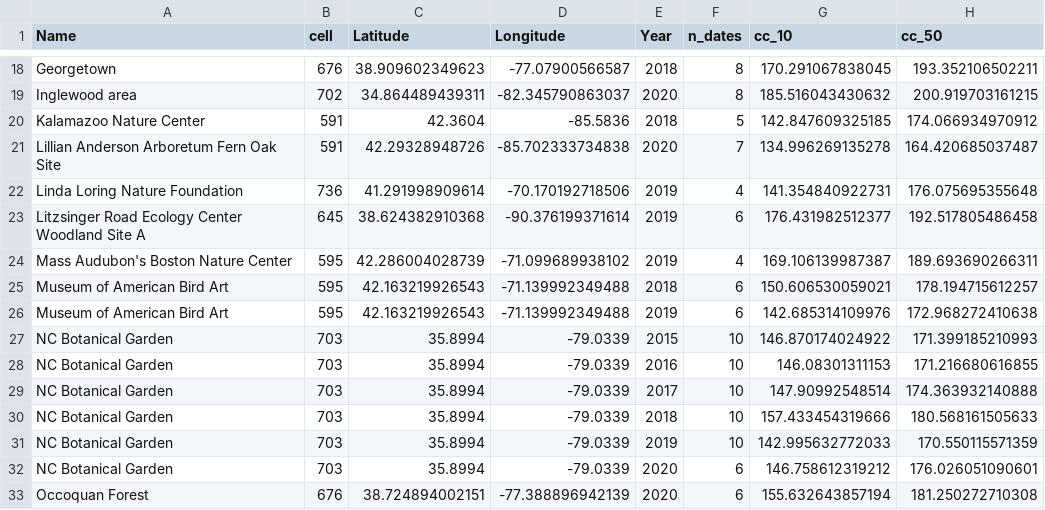
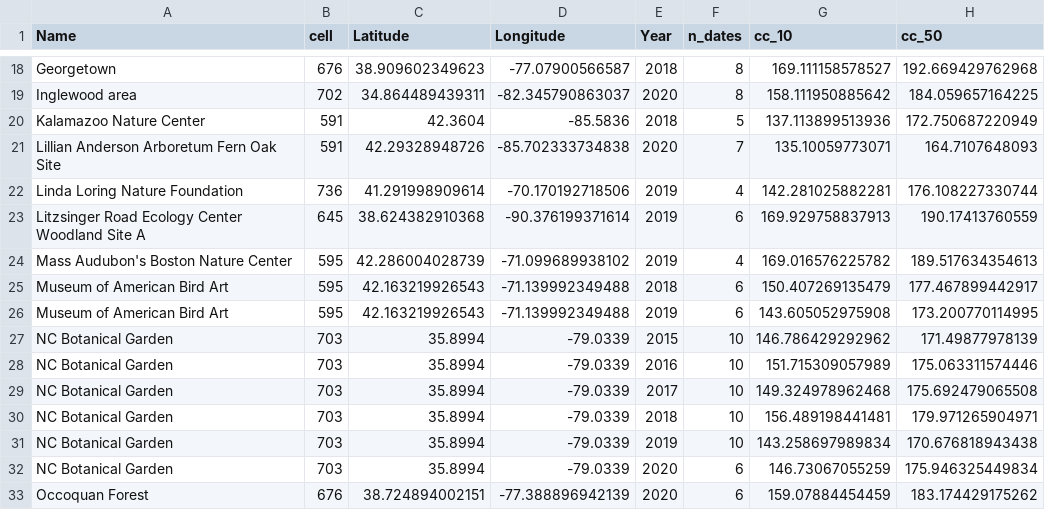
Before and after one commit to phenomismatch/trait-based-cat-cast, a CSV file: data/derived_data/cc_weibull_10_50.csv, drawn as a sheet; only a part is shown, gaps mark what is left out; the diff covers the shown part only.

```diff
--- a/data/derived_data/cc_weibull_10_50.csv
+++ b/data/derived_data/cc_weibull_10_50.csv
@@ -18,16 +18,16 @@
-"Georgetown",676,38.909602349623,-77.07900566587,2018,8,170.291067838045,193.352106502211
-"Inglewood area",702,34.864489439311,-82.345790863037,2020,8,185.516043430632,200.919703161215
-"Kalamazoo Nature Center",591,42.3604,-85.5836,2018,5,142.847609325185,174.066934970912
-"Lillian Anderson Arboretum Fern Oak Site",591,42.29328948726,-85.702333734838,2020,7,134.996269135278,164.420685037487
-"Linda Loring Nature Foundation",736,41.291998909614,-70.170192718506,2019,4,141.354840922731,176.075695355648
-"Litzsinger Road Ecology Center Woodland Site A",645,38.624382910368,-90.376199371614,2019,6,176.431982512377,192.517805486458
-"Mass Audubon's Boston Nature Center",595,42.286004028739,-71.099689938102,2019,4,169.106139987387,189.693690266311
-"Museum of American Bird Art",595,42.163219926543,-71.139992349488,2018,6,150.606530059021,178.194715612257
-"Museum of American Bird Art",595,42.163219926543,-71.139992349488,2019,6,142.685314109976,172.968272410638
-"NC Botanical Garden",703,35.8994,-79.0339,2015,10,146.870174024922,171.399185210993
-"NC Botanical Garden",703,35.8994,-79.0339,2016,10,146.08301311153,171.216680616855
-"NC Botanical Garden",703,35.8994,-79.0339,2017,10,147.90992548514,174.363932140888
-"NC Botanical Garden",703,35.8994,-79.0339,2018,10,157.433454319666,180.568161505633
-"NC Botanical Garden",703,35.8994,-79.0339,2019,10,142.995632772033,170.550115571359
-"NC Botanical Garden",703,35.8994,-79.0339,2020,6,146.758612319212,176.026051090601
-"Occoquan Forest",676,38.724894002151,-77.388896942139,2020,6,155.632643857194,181.250272710308
+"Georgetown",676,38.909602349623,-77.07900566587,2018,8,169.111158578527,192.669429762968
+"Inglewood area",702,34.864489439311,-82.345790863037,2020,8,158.111950885642,184.059657164225
+"Kalamazoo Nature Center",591,42.3604,-85.5836,2018,5,137.113899513936,172.750687220949
+"Lillian Anderson Arboretum Fern Oak Site",591,42.29328948726,-85.702333734838,2020,7,135.10059773071,164.7107648093
+"Linda Loring Nature Foundation",736,41.291998909614,-70.170192718506,2019,4,142.281025882281,176.108227330744
+"Litzsinger Road Ecology Center Woodland Site A",645,38.624382910368,-90.376199371614,2019,6,169.929758837913,190.17413760559
+"Mass Audubon's Boston Nature Center",595,42.286004028739,-71.099689938102,2019,4,169.016576225782,189.517634354613
+"Museum of American Bird Art",595,42.163219926543,-71.139992349488,2018,6,150.407269135479,177.467899442917
+"Museum of American Bird Art",595,42.163219926543,-71.139992349488,2019,6,143.605052975908,173.200770114995
+"NC Botanical Garden",703,35.8994,-79.0339,2015,10,146.786429292962,171.49877978139
+"NC Botanical Garden",703,35.8994,-79.0339,2016,10,151.715309057989,175.063311574446
+"NC Botanical Garden",703,35.8994,-79.0339,2017,10,149.324978962468,175.692479065508
+"NC Botanical Garden",703,35.8994,-79.0339,2018,10,156.489198441481,179.971265904971
+"NC Botanical Garden",703,35.8994,-79.0339,2019,10,143.258697989834,170.676818943438
+"NC Botanical Garden",703,35.8994,-79.0339,2020,6,146.73067055259,175.946325449834
+"Occoquan Forest",676,38.724894002151,-77.388896942139,2020,6,159.07884454459,183.174429175262
```
Also changed, not shown: 56 edited cells elsewhere in this file, data/derived_data/cc_subset_trait_based_pheno.csv, 18 other files.
